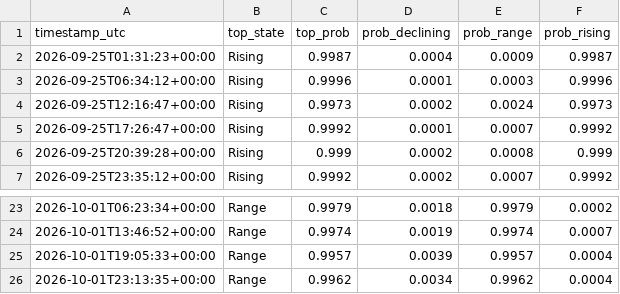
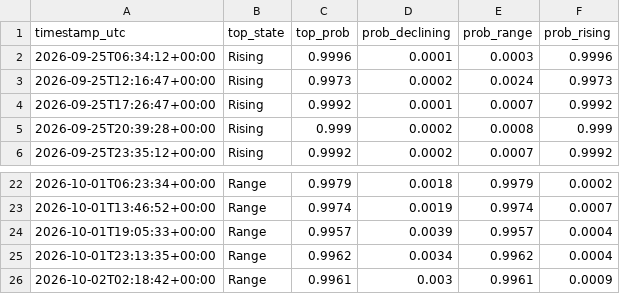
Before and after one commit to RoderickTyler/HANDOFMIDAS1, a CSV file: logs/regime_log.csv, drawn as a sheet; only a part is shown, gaps mark what is left out; removed rows and columns are numbered as before the commit, all else as after; the diff names each change by its address in the sheet, - before the commit and + after, or states it on an @@ line.

```diff
--- a/logs/regime_log.csv
+++ b/logs/regime_log.csv
-row 2: 2026-09-25T01:31:23+00:00 | Rising | 0.9987 | 0.0004 | 0.0009 | 0.9987
+row 26: 2026-10-02T02:18:42+00:00 | Range | 0.9961 | 0.003 | 0.9961 | 0.0009
```
